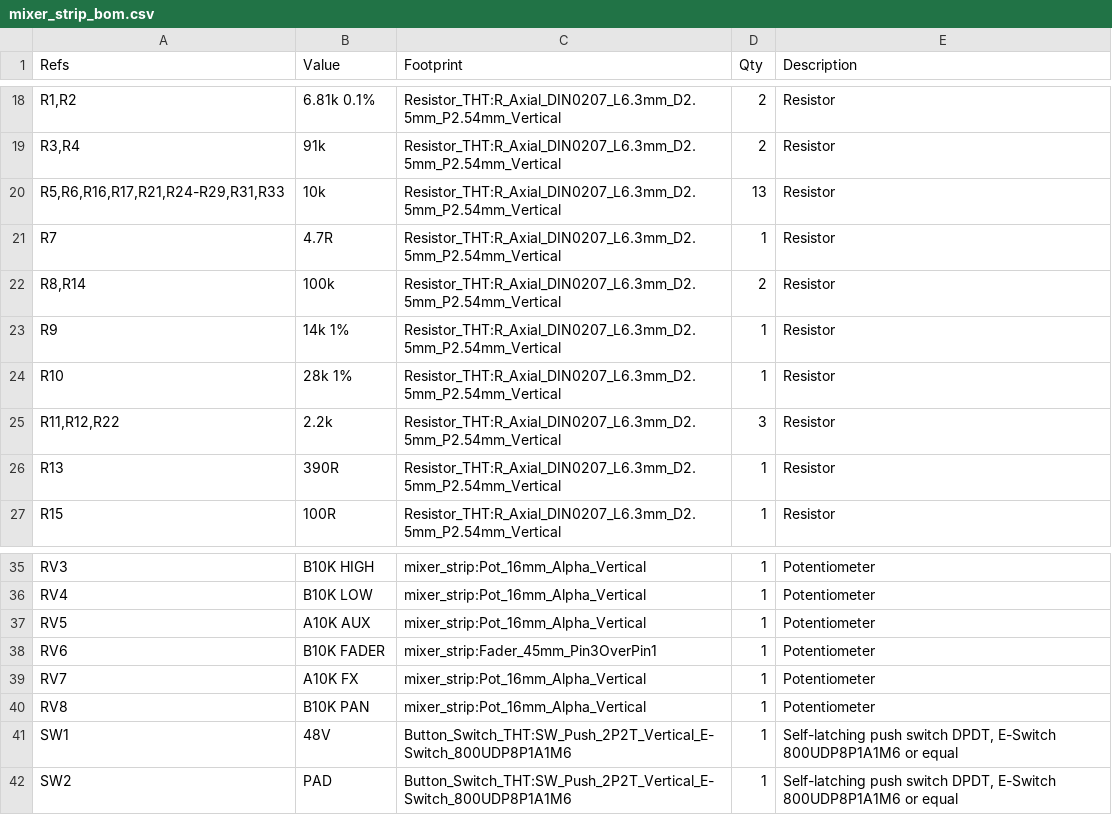
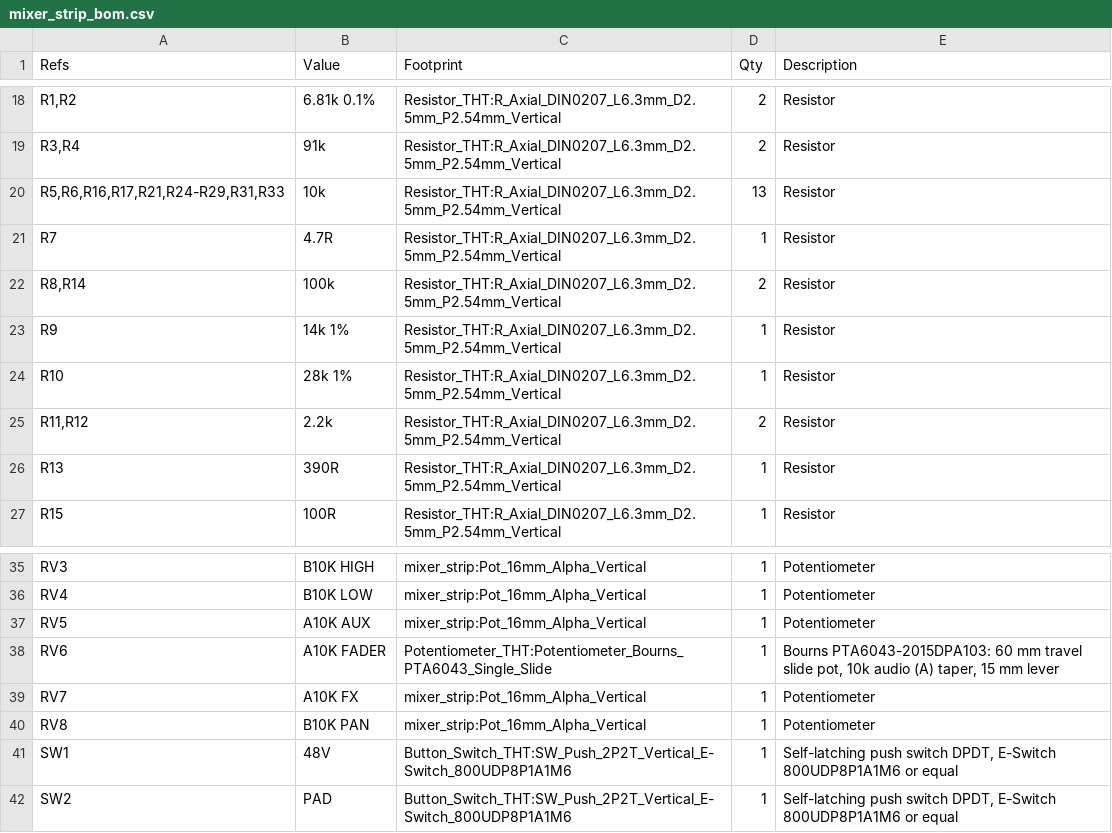
Before and after one commit to Omerica8/Stuff, a CSV file: mixer/phase2_strip/pcb/mixer_strip_bom.csv, drawn as a sheet; only a part is shown, gaps mark what is left out.

```diff
--- a/mixer/phase2_strip/pcb/mixer_strip_bom.csv
+++ b/mixer/phase2_strip/pcb/mixer_strip_bom.csv
@@ -24,3 +24,3 @@
 "R10","28k 1%","Resistor_THT:R_Axial_DIN0207_L6.3mm_D2.5mm_P2.54mm_Vertical","1","Resistor"
-"R11,R12,R22","2.2k","Resistor_THT:R_Axial_DIN0207_L6.3mm_D2.5mm_P2.54mm_Vertical","3","Resistor"
+"R11,R12","2.2k","Resistor_THT:R_Axial_DIN0207_L6.3mm_D2.5mm_P2.54mm_Vertical","2","Resistor"
 "R13","390R","Resistor_THT:R_Axial_DIN0207_L6.3mm_D2.5mm_P2.54mm_Vertical","1","Resistor"
@@ -37,3 +37,3 @@
 "RV5","A10K AUX","mixer_strip:Pot_16mm_Alpha_Vertical","1","Potentiometer"
-"RV6","B10K FADER","mixer_strip:Fader_45mm_Pin3OverPin1","1","Potentiometer"
+"RV6","A10K FADER","Potentiometer_THT:Potentiometer_Bourns_PTA6043_Single_Slide","1","Bourns PTA6043-2015DPA103: 60 mm travel slide pot, 10k audio (A) taper, 15 mm lever"
 "RV7","A10K FX","mixer_strip:Pot_16mm_Alpha_Vertical","1","Potentiometer"
```
Also changed, not shown: 7 other files.
